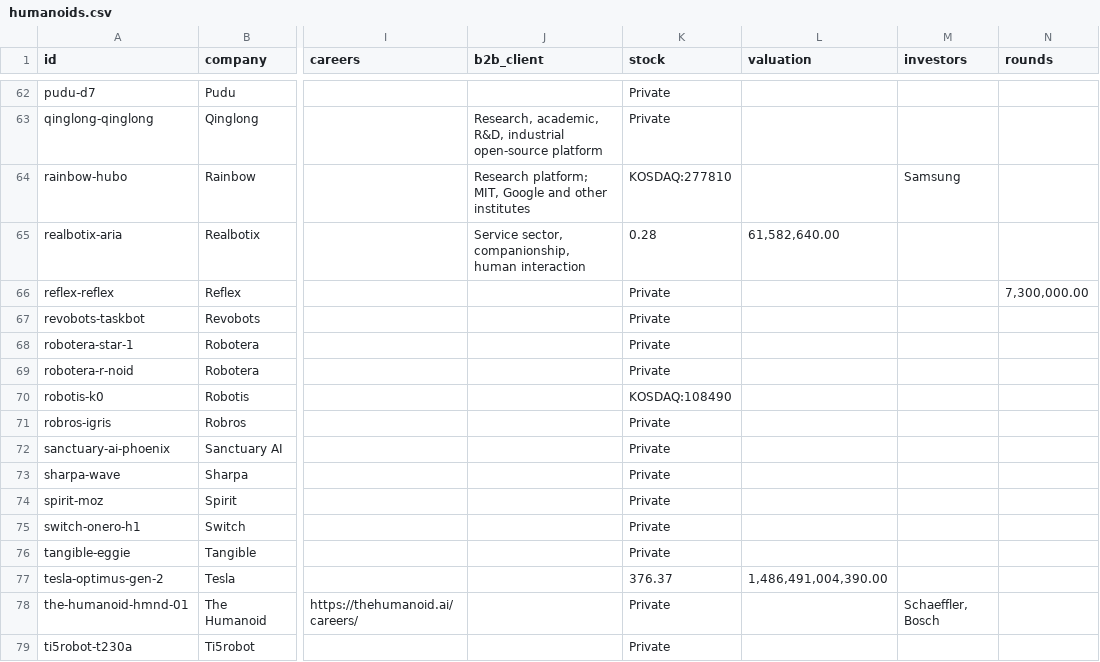
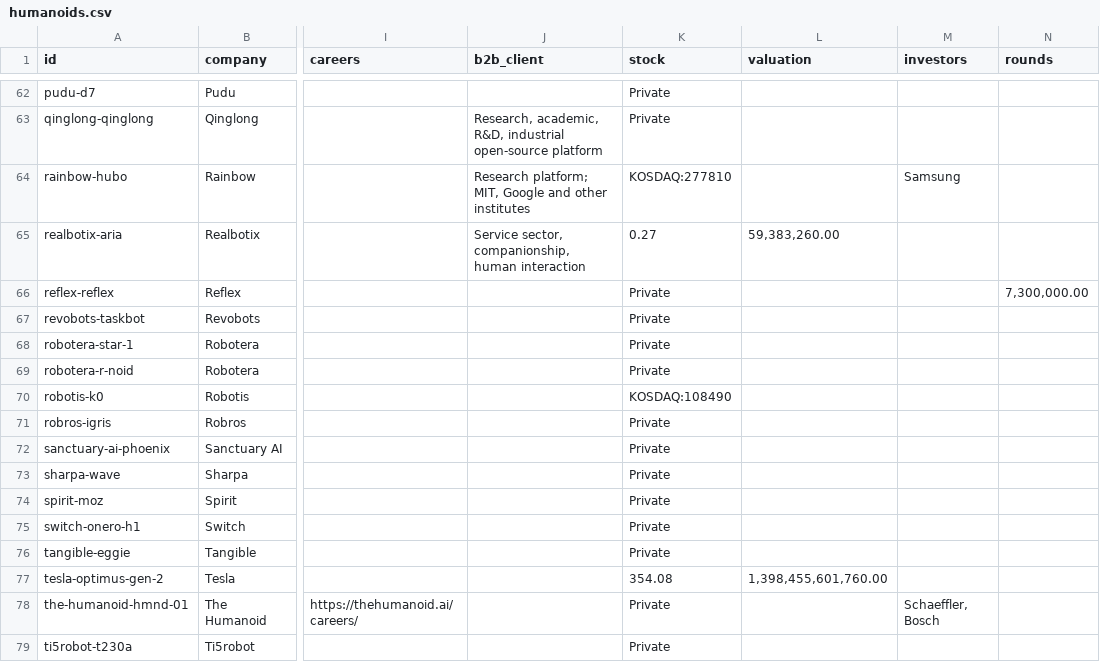
Before and after one commit to integrarobot/integrarobot-robotics-database, a CSV file: data/humanoids.csv, drawn as a sheet; only a part is shown, gaps mark what is left out; the diff names each change by its address in the sheet, - before the commit and + after, or states it on an @@ line.

```diff
--- a/data/humanoids.csv
+++ b/data/humanoids.csv
-K65 (stock): 0.28
+K65 (stock): 0.27
-L65 (valuation): 61,582,640.00
+L65 (valuation): 59,383,260.00
-K77 (stock): 376.37
+K77 (stock): 354.08
-L77 (valuation): 1,486,491,004,390.00
+L77 (valuation): 1,398,455,601,760.00
```
Also changed, not shown: 7 other files.
